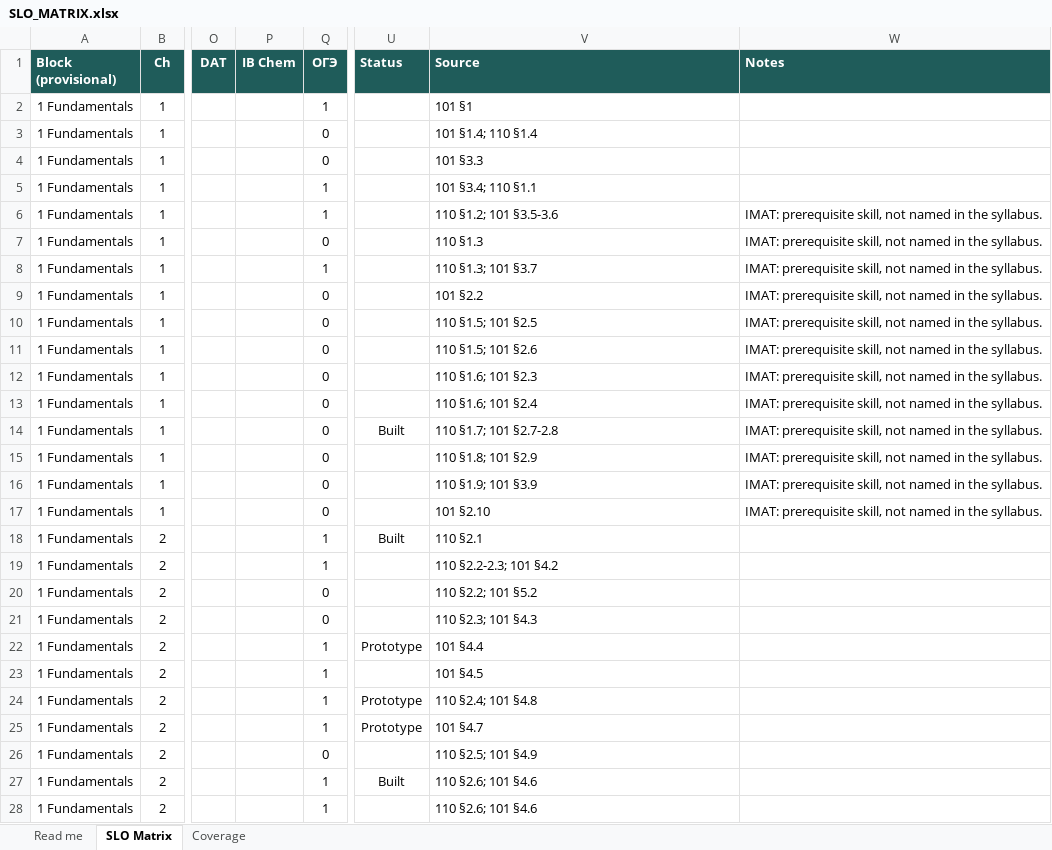
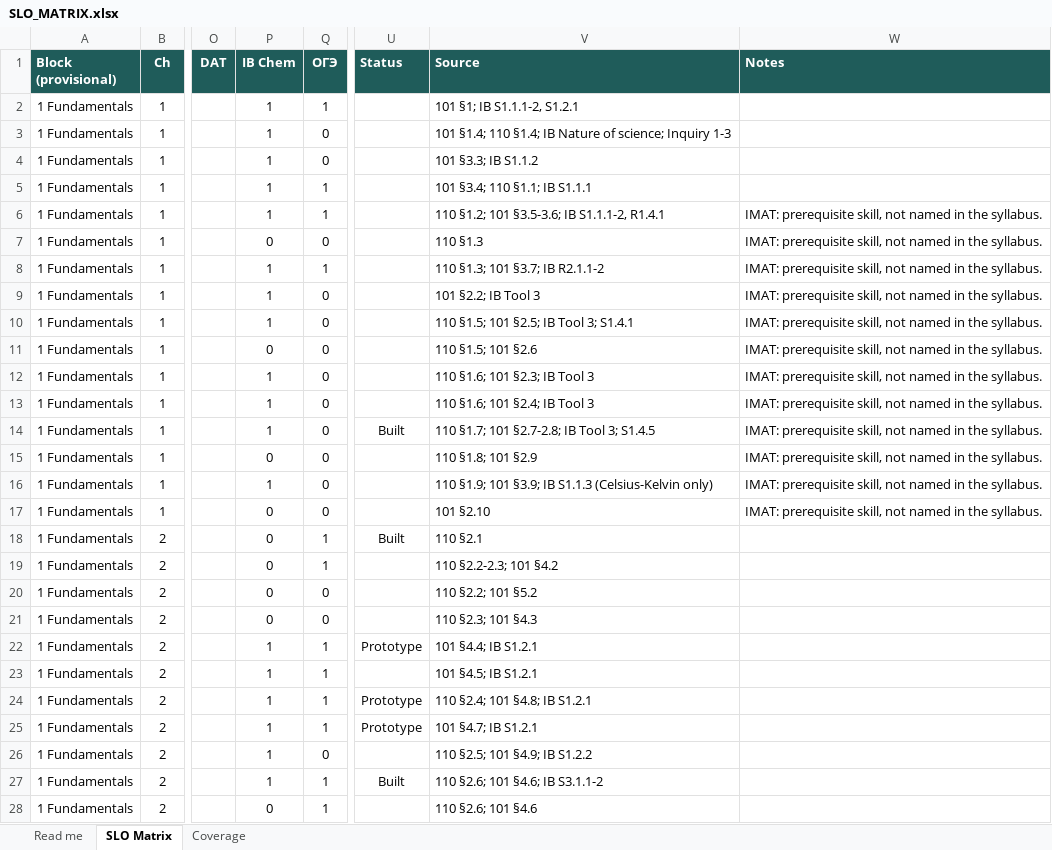
Before and after one commit to chem-coder/chem-games, an Excel workbook: documentation/slo-matrix/SLO_MATRIX.xlsx, sheet SLO Matrix, drawn as a sheet; only a part is shown, gaps mark what is left out; values as stored, in another font and other column widths than the file's, no borders; conditional formats not drawn; the diff covers the shown part only; the diff names each change by its address in the sheet, - before the commit and + after, or states it on an @@ line.

```diff
--- a/documentation/slo-matrix/SLO_MATRIX.xlsx (sheet SLO Matrix)
+++ b/documentation/slo-matrix/SLO_MATRIX.xlsx (sheet SLO Matrix)
-P2:P6 (IB Chem): (empty)
+P2:P6 (IB Chem): 1
-V2 (Source): 101 §1
+V2 (Source): 101 §1; IB S1.1.1-2, S1.2.1
-V3 (Source): 101 §1.4; 110 §1.4
+V3 (Source): 101 §1.4; 110 §1.4; IB Nature of science; Inquiry 1-3
-V4 (Source): 101 §3.3
+V4 (Source): 101 §3.3; IB S1.1.2
-V5 (Source): 101 §3.4; 110 §1.1
+V5 (Source): 101 §3.4; 110 §1.1; IB S1.1.1
-V6 (Source): 110 §1.2; 101 §3.5-3.6
+V6 (Source): 110 §1.2; 101 §3.5-3.6; IB S1.1.1-2, R1.4.1
-P7 (IB Chem): (empty)
+P7 (IB Chem): 0
-P8:P10 (IB Chem): (empty)
+P8:P10 (IB Chem): 1
-V8 (Source): 110 §1.3; 101 §3.7
+V8 (Source): 110 §1.3; 101 §3.7; IB R2.1.1-2
-V9 (Source): 101 §2.2
+V9 (Source): 101 §2.2; IB Tool 3
-V10 (Source): 110 §1.5; 101 §2.5
+V10 (Source): 110 §1.5; 101 §2.5; IB Tool 3; S1.4.1
-P11 (IB Chem): (empty)
+P11 (IB Chem): 0
-P12:P14 (IB Chem): (empty)
+P12:P14 (IB Chem): 1
-V12 (Source): 110 §1.6; 101 §2.3
+V12 (Source): 110 §1.6; 101 §2.3; IB Tool 3
-V13 (Source): 110 §1.6; 101 §2.4
+V13 (Source): 110 §1.6; 101 §2.4; IB Tool 3
-V14 (Source): 110 §1.7; 101 §2.7-2.8
+V14 (Source): 110 §1.7; 101 §2.7-2.8; IB Tool 3; S1.4.5
-P15 (IB Chem): (empty)
+P15 (IB Chem): 0
-P16 (IB Chem): (empty)
+P16 (IB Chem): 1
-V16 (Source): 110 §1.9; 101 §3.9
+V16 (Source): 110 §1.9; 101 §3.9; IB S1.1.3 (Celsius-Kelvin only)
-P17:P21 (IB Chem): (empty)
+P17:P21 (IB Chem): 0
-P22:P27 (IB Chem): (empty)
+P22:P27 (IB Chem): 1
-V22 (Source): 101 §4.4
+V22 (Source): 101 §4.4; IB S1.2.1
-V23 (Source): 101 §4.5
+V23 (Source): 101 §4.5; IB S1.2.1
-V24 (Source): 110 §2.4; 101 §4.8
+V24 (Source): 110 §2.4; 101 §4.8; IB S1.2.1
-V25 (Source): 101 §4.7
+V25 (Source): 101 §4.7; IB S1.2.1
-V26 (Source): 110 §2.5; 101 §4.9
+V26 (Source): 110 §2.5; 101 §4.9; IB S1.2.2
-V27 (Source): 110 §2.6; 101 §4.6
+V27 (Source): 110 §2.6; 101 §4.6; IB S3.1.1-2
-P28 (IB Chem): (empty)
+P28 (IB Chem): 0
```
Also changed, not shown: 432 edited cells elsewhere in this sheet, 2 other files.
